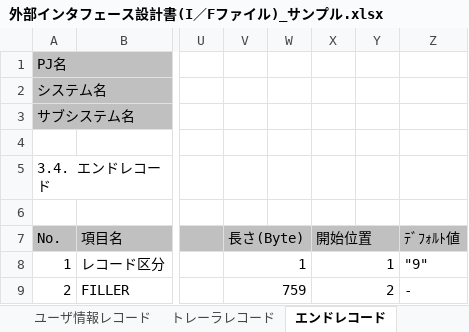
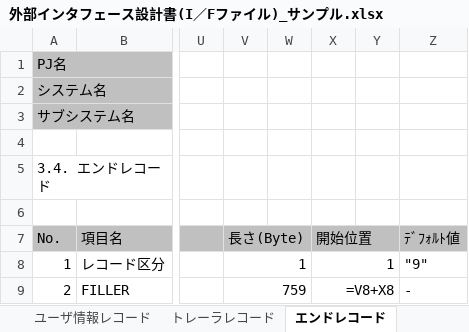
Before and after one commit to nablarch-development-standards/nablarch-development-standards, an Excel workbook: 030_設計ドキュメント/020_サンプル/030_インタフェース設計/外部インタフェース設計書(I／Fファイル)_サンプル.xlsx, sheet エンドレコード, drawn as a sheet; only a part is shown, gaps mark what is left out; values as stored, in another font and other column widths than the file's, no borders; formulas are shown in place of their values; charts and pictures not drawn; the diff names each change by its address in the sheet, - before the commit and + after, or states it on an @@ line.

```diff
--- a/030_設計ドキュメント/020_サンプル/030_インタフェース設計/外部インタフェース設計書(I／Fファイル)_サンプル.xlsx (sheet エンドレコード)
+++ b/030_設計ドキュメント/020_サンプル/030_インタフェース設計/外部インタフェース設計書(I／Fファイル)_サンプル.xlsx (sheet エンドレコード)
-X9 (開始位置): 2
+X9 (開始位置): =V8+X8
```
Also changed, not shown: sheet ヘッダレコード, sheet トレーラレコード, sheet ユーザ情報レコード, charts or pictures, 030_設計ドキュメント/010_フォーマット/030_インタフェース設計/外部インタフェース設計書_(ファイルID)_(ファイル名)_(I／Fファイル).xlsx, 030_設計ドキュメント/020_サンプル/030_インタフェース設計/外部インタフェース設計書(JSON)_サンプル.xlsx, 6 other files.
